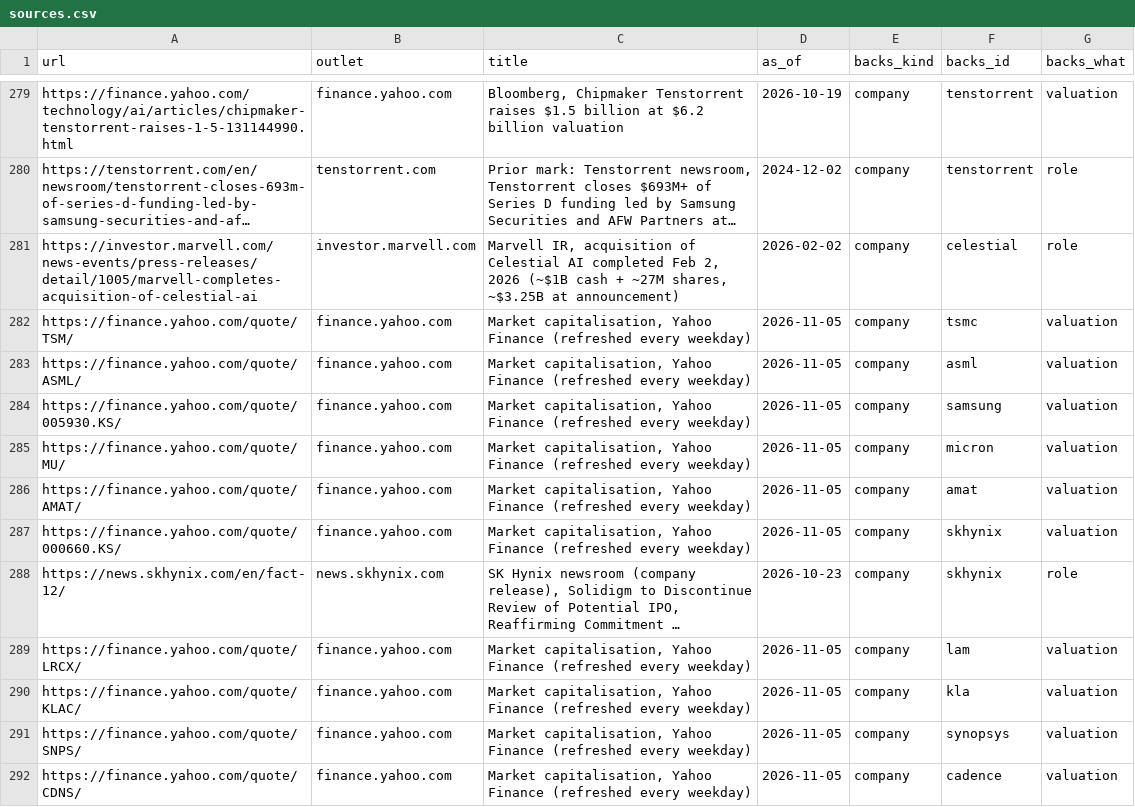
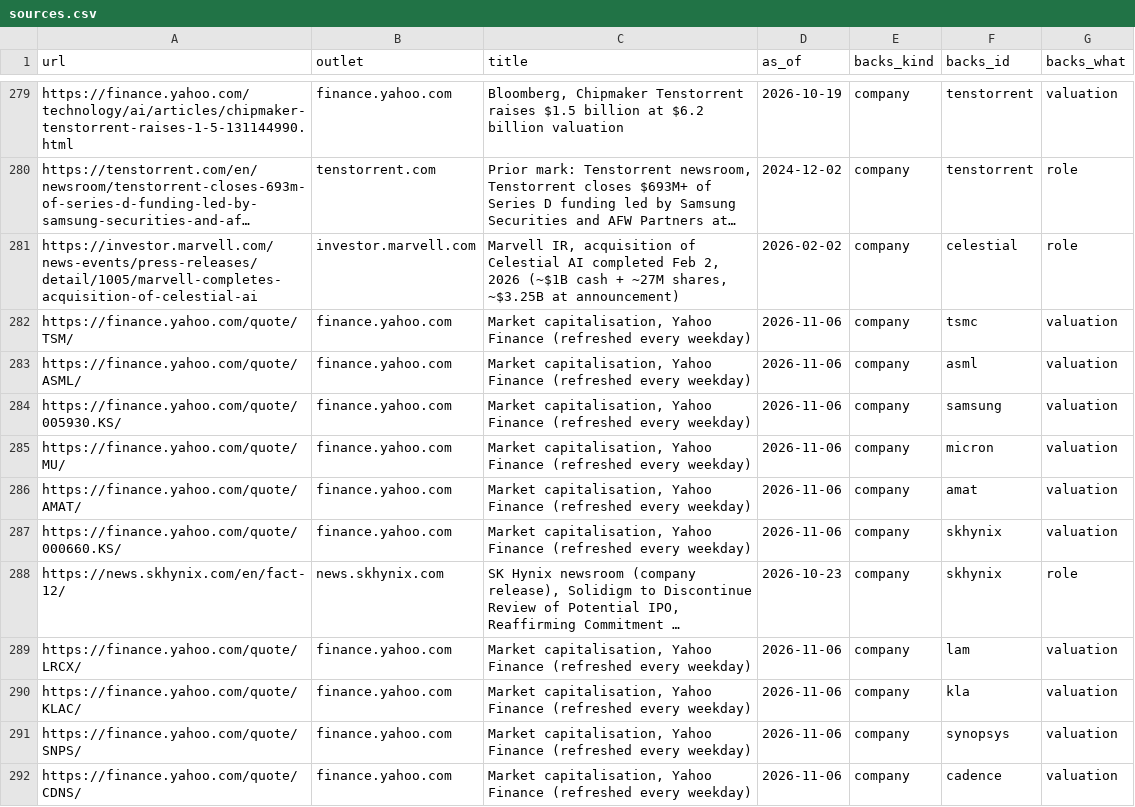
Before and after one commit to hanl1/stateofai-data, a CSV file: sources.csv, drawn as a sheet; only a part is shown, gaps mark what is left out; long unchanged cells end in …; the diff covers the shown part only; the diff names each change by its address in the sheet, - before the commit and + after, or states it on an @@ line.

Commit message:
data: 2026-11-06

```diff
--- a/sources.csv
+++ b/sources.csv
-D282:D287 (as_of): 2026-11-05
+D282:D287 (as_of): 2026-11-06
-D289:D292 (as_of): 2026-11-05
+D289:D292 (as_of): 2026-11-06
```
Also changed, not shown: 1 removed row and 55 edited cells elsewhere in this file, entities.csv, 2 other files.
